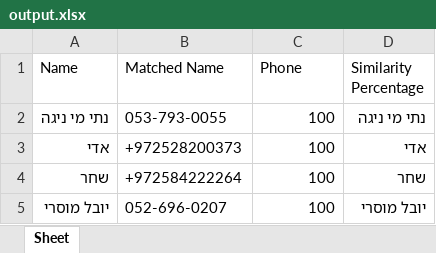
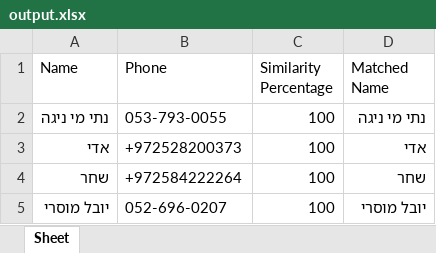
Before and after one commit to tjhv10/Wedding, an Excel workbook: output.xlsx, sheet Sheet, drawn as a sheet; only a part is shown; values as stored, in another font and other column widths than the file's, no borders; the diff names each change by its address in the sheet, - before the commit and + after, or states it on an @@ line.

```diff
--- a/output.xlsx (sheet Sheet)
+++ b/output.xlsx (sheet Sheet)
-B1: Matched Name
+B1: Phone
-C1: Phone
+C1: Similarity Percentage
-D1: Similarity Percentage
+D1: Matched Name
```
Also changed, not shown: 2 other files.
